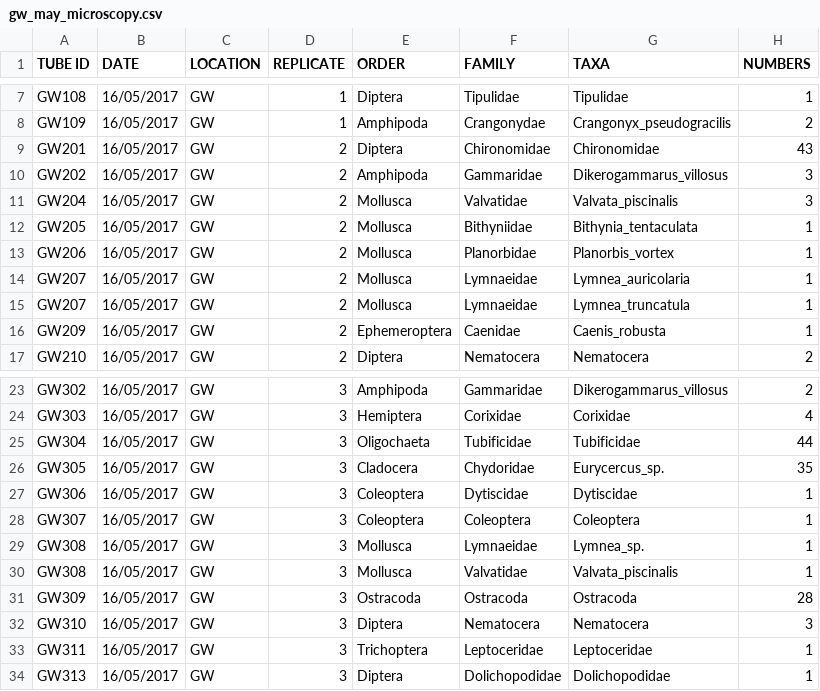
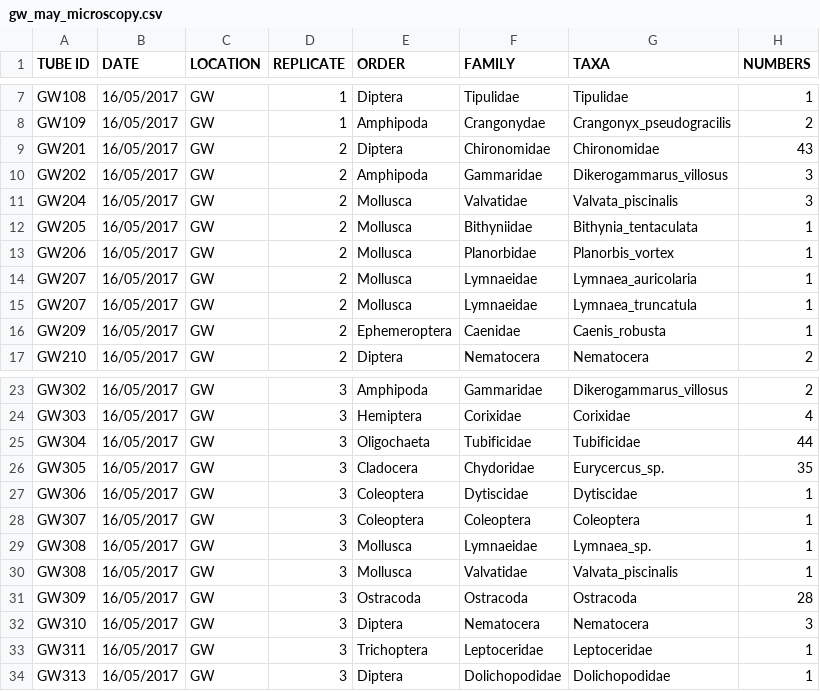
Before and after one commit to mbenucci/Dv_Gz_MATI, a CSV file: data/microscopy/gw_may_microscopy.csv, drawn as a sheet; only a part is shown, gaps mark what is left out.

```diff
--- a/data/microscopy/gw_may_microscopy.csv
+++ b/data/microscopy/gw_may_microscopy.csv
@@ -13,4 +13,4 @@ GW205	16/05/2017	GW	2	Mollusca	Bithyniidae	Bithynia_tentaculata	1
 GW206	16/05/2017	GW	2	Mollusca	Planorbidae	Planorbis_vortex	1
-GW207	16/05/2017	GW	2	Mollusca	Lymnaeidae	Lymnea_auricolaria	1
-GW207	16/05/2017	GW	2	Mollusca	Lymnaeidae	Lymnea_truncatula	1
+GW207	16/05/2017	GW	2	Mollusca	Lymnaeidae	Lymnaea_auricolaria	1
+GW207	16/05/2017	GW	2	Mollusca	Lymnaeidae	Lymnaea_truncatula	1
 GW209	16/05/2017	GW	2	Ephemeroptera	Caenidae	Caenis_robusta	1
@@ -28,3 +28,3 @@ GW306	16/05/2017	GW	3	Coleoptera	Dytiscidae	Dytiscidae	1
 GW307	16/05/2017	GW	3	Coleoptera	Coleoptera	Coleoptera	1
-GW308	16/05/2017	GW	3	Mollusca	Lymnaeidae	Lymnea_sp.	1
+GW308	16/05/2017	GW	3	Mollusca	Lymnaeidae	Lymnaea_sp.	1
 GW308	16/05/2017	GW	3	Mollusca	Valvatidae	Valvata_piscinalis	1
```
Also changed, not shown: data/microscopy/gw_oct_microscopy.csv, data/microscopy/rb_may_microscopy.csv, 3 other files.
